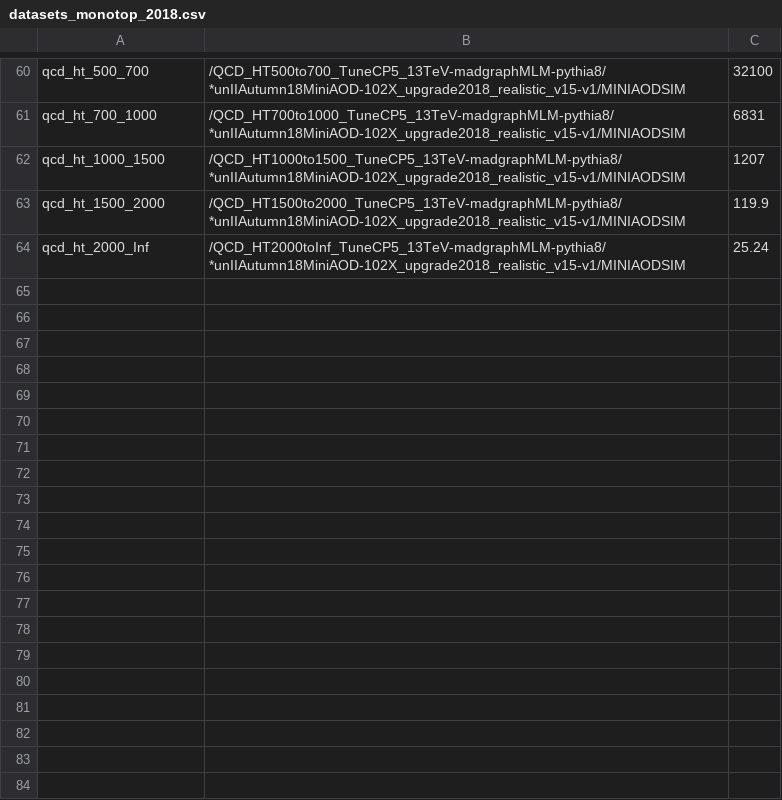
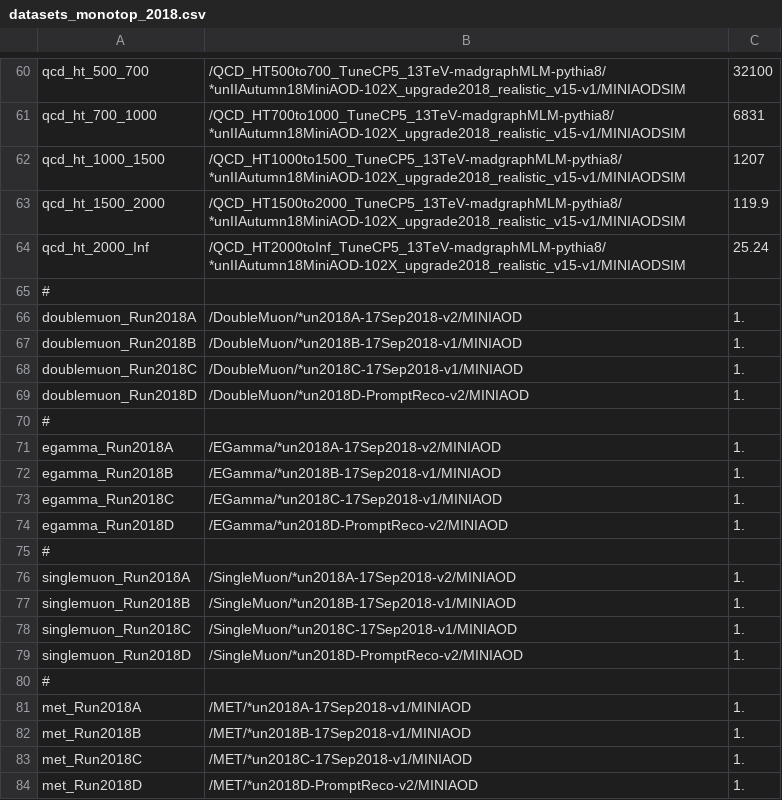
Before and after one commit to kit-cn-cms/BoostedAnalyzer_runscripts_NAF, a CSV file: datasets_monotop_2018.csv, drawn as a sheet; only a part is shown, gaps mark what is left out; the diff names each change by its address in the sheet, - before the commit and + after, or states it on an @@ line.

Commit message:
update source csv

```diff
--- a/datasets_monotop_2018.csv
+++ b/datasets_monotop_2018.csv
+row 65: #
+row 66: doublemuon_Run2018A | /DoubleMuon/*un2018A-17Sep2018-v2/MINIAOD | 1.
+row 67: doublemuon_Run2018B | /DoubleMuon/*un2018B-17Sep2018-v1/MINIAOD | 1.
+row 68: doublemuon_Run2018C | /DoubleMuon/*un2018C-17Sep2018-v1/MINIAOD | 1.
+row 69: doublemuon_Run2018D | /DoubleMuon/*un2018D-PromptReco-v2/MINIAOD | 1.
+row 70: #
+row 71: egamma_Run2018A | /EGamma/*un2018A-17Sep2018-v2/MINIAOD | 1.
+row 72: egamma_Run2018B | /EGamma/*un2018B-17Sep2018-v1/MINIAOD | 1.
+row 73: egamma_Run2018C | /EGamma/*un2018C-17Sep2018-v1/MINIAOD | 1.
+row 74: egamma_Run2018D | /EGamma/*un2018D-PromptReco-v2/MINIAOD | 1.
+row 75: #
+row 76: singlemuon_Run2018A | /SingleMuon/*un2018A-17Sep2018-v2/MINIAOD | 1.
+row 77: singlemuon_Run2018B | /SingleMuon/*un2018B-17Sep2018-v1/MINIAOD | 1.
+row 78: singlemuon_Run2018C | /SingleMuon/*un2018C-17Sep2018-v1/MINIAOD | 1.
+row 79: singlemuon_Run2018D | /SingleMuon/*un2018D-PromptReco-v2/MINIAOD | 1.
+row 80: #
+row 81: met_Run2018A | /MET/*un2018A-17Sep2018-v1/MINIAOD | 1.
+row 82: met_Run2018B | /MET/*un2018B-17Sep2018-v1/MINIAOD | 1.
+row 83: met_Run2018C | /MET/*un2018C-17Sep2018-v1/MINIAOD | 1.
+row 84: met_Run2018D | /MET/*un2018D-PromptReco-v2/MINIAOD | 1.
```
